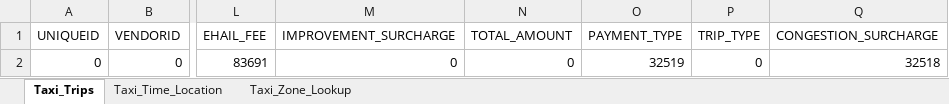
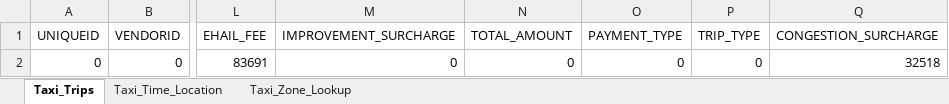
Before and after one commit to jameswawright/green-taxi-analysis, an Excel workbook: R/Reports/missing_count.xlsx, sheet Taxi_Trips, drawn as a sheet; only a part is shown, gaps mark what is left out; values as stored, in another font and other column widths than the file's, no borders; the diff names each change by its address in the sheet, - before the commit and + after, or states it on an @@ line.

```diff
--- a/R/Reports/missing_count.xlsx (sheet Taxi_Trips)
+++ b/R/Reports/missing_count.xlsx (sheet Taxi_Trips)
-O2 (PAYMENT_TYPE): 32519
+O2 (PAYMENT_TYPE): 0
```
Also changed, not shown: R/Reports/duplicate_data.xlsx, 16 other files.
